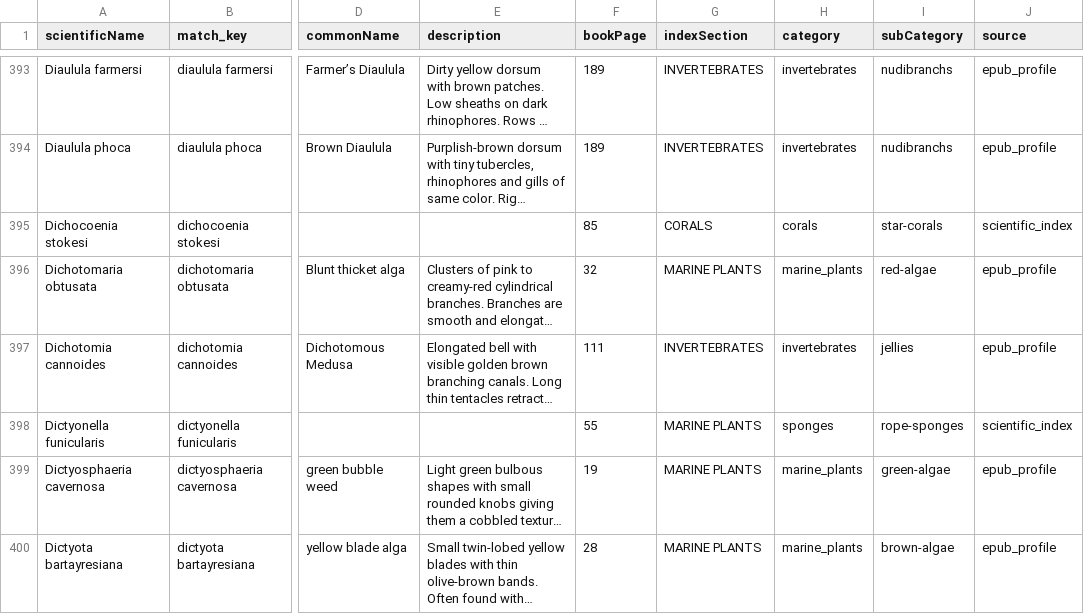
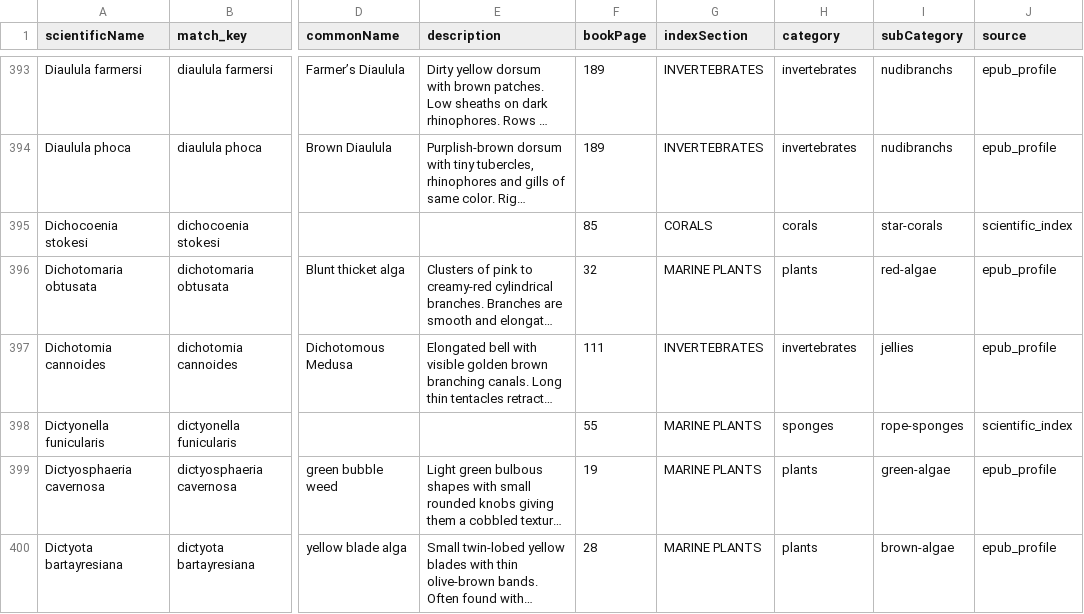
Before and after one commit to andre495/GoDiveDev, a CSV file: GoDiveMVP/MockData/caribbean_reef_life_species_reference.csv, drawn as a sheet; only a part is shown, gaps mark what is left out; long unchanged cells end in …; the diff covers the shown part only; the diff names each change by its address in the sheet, - before the commit and + after, or states it on an @@ line.

```diff
--- a/GoDiveMVP/MockData/caribbean_reef_life_species_reference.csv
+++ b/GoDiveMVP/MockData/caribbean_reef_life_species_reference.csv
-H396 (category): marine_plants
+H396 (category): plants
-H399:H400 (category): marine_plants
+H399:H400 (category): plants
```
Also changed, not shown: 132 edited cells elsewhere in this file, GoDiveMVP/MockData/marine_life_caribbean_staging.csv, 42 other files.
